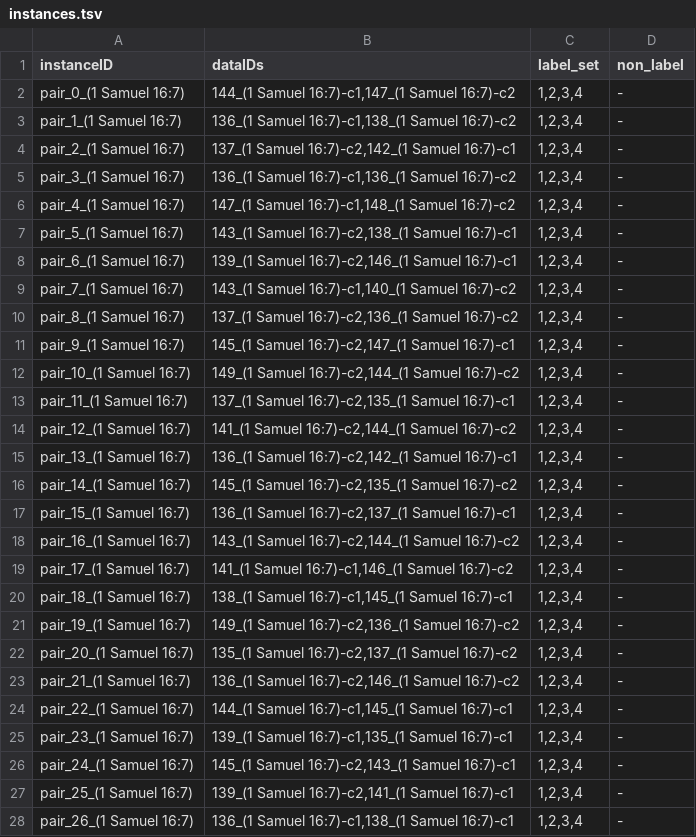
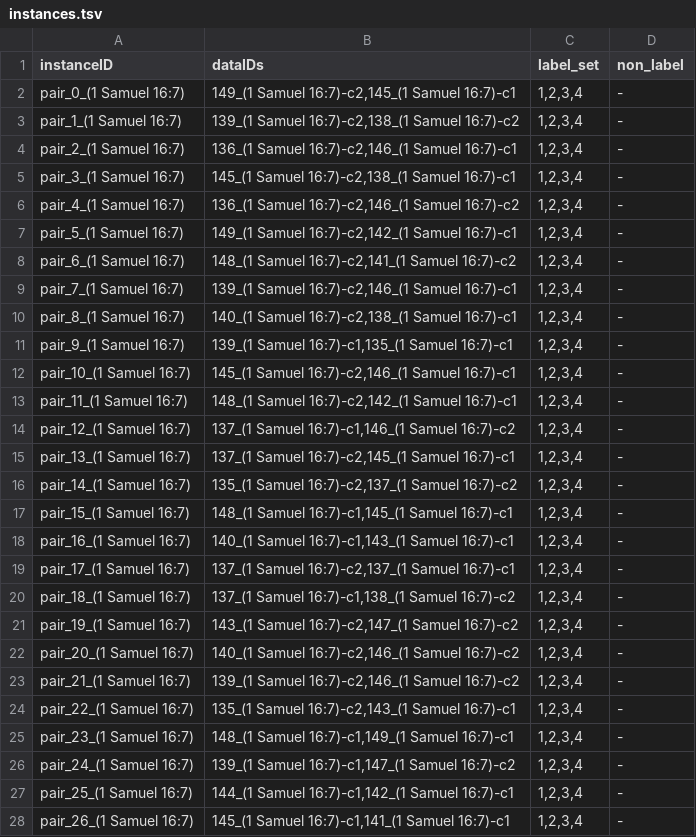
Before and after one commit to FrancescoPeriti/TRoTR, a TSV file: TRoTR/data/(1 Samuel 16 7)/instances.tsv, drawn as a sheet; only a part is shown; the diff covers the shown part only.

```diff
--- a/TRoTR/data/(1 Samuel 16 7)/instances.tsv
+++ b/TRoTR/data/(1 Samuel 16 7)/instances.tsv
@@ -1,28 +1,28 @@
 instanceID	dataIDs	label_set	non_label
-pair_0_(1 Samuel 16:7)	144_(1 Samuel 16:7)-c1,147_(1 Samuel 16:7)-c2	1,2,3,4	-
-pair_1_(1 Samuel 16:7)	136_(1 Samuel 16:7)-c1,138_(1 Samuel 16:7)-c2	1,2,3,4	-
-pair_2_(1 Samuel 16:7)	137_(1 Samuel 16:7)-c2,142_(1 Samuel 16:7)-c1	1,2,3,4	-
-pair_3_(1 Samuel 16:7)	136_(1 Samuel 16:7)-c1,136_(1 Samuel 16:7)-c2	1,2,3,4	-
-pair_4_(1 Samuel 16:7)	147_(1 Samuel 16:7)-c1,148_(1 Samuel 16:7)-c2	1,2,3,4	-
-pair_5_(1 Samuel 16:7)	143_(1 Samuel 16:7)-c2,138_(1 Samuel 16:7)-c1	1,2,3,4	-
-pair_6_(1 Samuel 16:7)	139_(1 Samuel 16:7)-c2,146_(1 Samuel 16:7)-c1	1,2,3,4	-
-pair_7_(1 Samuel 16:7)	143_(1 Samuel 16:7)-c1,140_(1 Samuel 16:7)-c2	1,2,3,4	-
-pair_8_(1 Samuel 16:7)	137_(1 Samuel 16:7)-c2,136_(1 Samuel 16:7)-c2	1,2,3,4	-
-pair_9_(1 Samuel 16:7)	145_(1 Samuel 16:7)-c2,147_(1 Samuel 16:7)-c1	1,2,3,4	-
-pair_10_(1 Samuel 16:7)	149_(1 Samuel 16:7)-c2,144_(1 Samuel 16:7)-c2	1,2,3,4	-
-pair_11_(1 Samuel 16:7)	137_(1 Samuel 16:7)-c2,135_(1 Samuel 16:7)-c1	1,2,3,4	-
-pair_12_(1 Samuel 16:7)	141_(1 Samuel 16:7)-c2,144_(1 Samuel 16:7)-c2	1,2,3,4	-
-pair_13_(1 Samuel 16:7)	136_(1 Samuel 16:7)-c2,142_(1 Samuel 16:7)-c1	1,2,3,4	-
-pair_14_(1 Samuel 16:7)	145_(1 Samuel 16:7)-c2,135_(1 Samuel 16:7)-c2	1,2,3,4	-
-pair_15_(1 Samuel 16:7)	136_(1 Samuel 16:7)-c2,137_(1 Samuel 16:7)-c1	1,2,3,4	-
-pair_16_(1 Samuel 16:7)	143_(1 Samuel 16:7)-c2,144_(1 Samuel 16:7)-c2	1,2,3,4	-
-pair_17_(1 Samuel 16:7)	141_(1 Samuel 16:7)-c1,146_(1 Samuel 16:7)-c2	1,2,3,4	-
-pair_18_(1 Samuel 16:7)	138_(1 Samuel 16:7)-c1,145_(1 Samuel 16:7)-c1	1,2,3,4	-
-pair_19_(1 Samuel 16:7)	149_(1 Samuel 16:7)-c2,136_(1 Samuel 16:7)-c2	1,2,3,4	-
-pair_20_(1 Samuel 16:7)	135_(1 Samuel 16:7)-c2,137_(1 Samuel 16:7)-c2	1,2,3,4	-
-pair_21_(1 Samuel 16:7)	136_(1 Samuel 16:7)-c2,146_(1 Samuel 16:7)-c2	1,2,3,4	-
-pair_22_(1 Samuel 16:7)	144_(1 Samuel 16:7)-c1,145_(1 Samuel 16:7)-c1	1,2,3,4	-
-pair_23_(1 Samuel 16:7)	139_(1 Samuel 16:7)-c1,135_(1 Samuel 16:7)-c1	1,2,3,4	-
-pair_24_(1 Samuel 16:7)	145_(1 Samuel 16:7)-c2,143_(1 Samuel 16:7)-c1	1,2,3,4	-
-pair_25_(1 Samuel 16:7)	139_(1 Samuel 16:7)-c2,141_(1 Samuel 16:7)-c1	1,2,3,4	-
-pair_26_(1 Samuel 16:7)	136_(1 Samuel 16:7)-c1,138_(1 Samuel 16:7)-c1	1,2,3,4	-
+pair_0_(1 Samuel 16:7)	149_(1 Samuel 16:7)-c2,145_(1 Samuel 16:7)-c1	1,2,3,4	-
+pair_1_(1 Samuel 16:7)	139_(1 Samuel 16:7)-c2,138_(1 Samuel 16:7)-c2	1,2,3,4	-
+pair_2_(1 Samuel 16:7)	136_(1 Samuel 16:7)-c2,146_(1 Samuel 16:7)-c1	1,2,3,4	-
+pair_3_(1 Samuel 16:7)	145_(1 Samuel 16:7)-c2,138_(1 Samuel 16:7)-c1	1,2,3,4	-
+pair_4_(1 Samuel 16:7)	136_(1 Samuel 16:7)-c2,146_(1 Samuel 16:7)-c2	1,2,3,4	-
+pair_5_(1 Samuel 16:7)	149_(1 Samuel 16:7)-c2,142_(1 Samuel 16:7)-c1	1,2,3,4	-
+pair_6_(1 Samuel 16:7)	148_(1 Samuel 16:7)-c2,141_(1 Samuel 16:7)-c2	1,2,3,4	-
+pair_7_(1 Samuel 16:7)	139_(1 Samuel 16:7)-c2,146_(1 Samuel 16:7)-c1	1,2,3,4	-
+pair_8_(1 Samuel 16:7)	140_(1 Samuel 16:7)-c2,138_(1 Samuel 16:7)-c1	1,2,3,4	-
+pair_9_(1 Samuel 16:7)	139_(1 Samuel 16:7)-c1,135_(1 Samuel 16:7)-c1	1,2,3,4	-
+pair_10_(1 Samuel 16:7)	145_(1 Samuel 16:7)-c2,146_(1 Samuel 16:7)-c1	1,2,3,4	-
+pair_11_(1 Samuel 16:7)	148_(1 Samuel 16:7)-c2,142_(1 Samuel 16:7)-c1	1,2,3,4	-
+pair_12_(1 Samuel 16:7)	137_(1 Samuel 16:7)-c1,146_(1 Samuel 16:7)-c2	1,2,3,4	-
+pair_13_(1 Samuel 16:7)	137_(1 Samuel 16:7)-c2,145_(1 Samuel 16:7)-c1	1,2,3,4	-
+pair_14_(1 Samuel 16:7)	135_(1 Samuel 16:7)-c2,137_(1 Samuel 16:7)-c2	1,2,3,4	-
+pair_15_(1 Samuel 16:7)	148_(1 Samuel 16:7)-c1,145_(1 Samuel 16:7)-c1	1,2,3,4	-
+pair_16_(1 Samuel 16:7)	140_(1 Samuel 16:7)-c1,143_(1 Samuel 16:7)-c1	1,2,3,4	-
+pair_17_(1 Samuel 16:7)	137_(1 Samuel 16:7)-c2,137_(1 Samuel 16:7)-c1	1,2,3,4	-
+pair_18_(1 Samuel 16:7)	137_(1 Samuel 16:7)-c1,138_(1 Samuel 16:7)-c2	1,2,3,4	-
+pair_19_(1 Samuel 16:7)	143_(1 Samuel 16:7)-c2,147_(1 Samuel 16:7)-c2	1,2,3,4	-
+pair_20_(1 Samuel 16:7)	140_(1 Samuel 16:7)-c2,146_(1 Samuel 16:7)-c2	1,2,3,4	-
+pair_21_(1 Samuel 16:7)	139_(1 Samuel 16:7)-c2,146_(1 Samuel 16:7)-c2	1,2,3,4	-
+pair_22_(1 Samuel 16:7)	135_(1 Samuel 16:7)-c2,143_(1 Samuel 16:7)-c1	1,2,3,4	-
+pair_23_(1 Samuel 16:7)	148_(1 Samuel 16:7)-c1,149_(1 Samuel 16:7)-c1	1,2,3,4	-
+pair_24_(1 Samuel 16:7)	139_(1 Samuel 16:7)-c1,147_(1 Samuel 16:7)-c2	1,2,3,4	-
+pair_25_(1 Samuel 16:7)	144_(1 Samuel 16:7)-c1,142_(1 Samuel 16:7)-c1	1,2,3,4	-
+pair_26_(1 Samuel 16:7)	145_(1 Samuel 16:7)-c1,141_(1 Samuel 16:7)-c1	1,2,3,4	-
```
Also changed, not shown: 123 edited cells elsewhere in this file, TRoTR/data/(1 Corinthians 13 4)/instances.tsv, TRoTR/data/(1 John 4 8)/instances.tsv, 56 other files.
